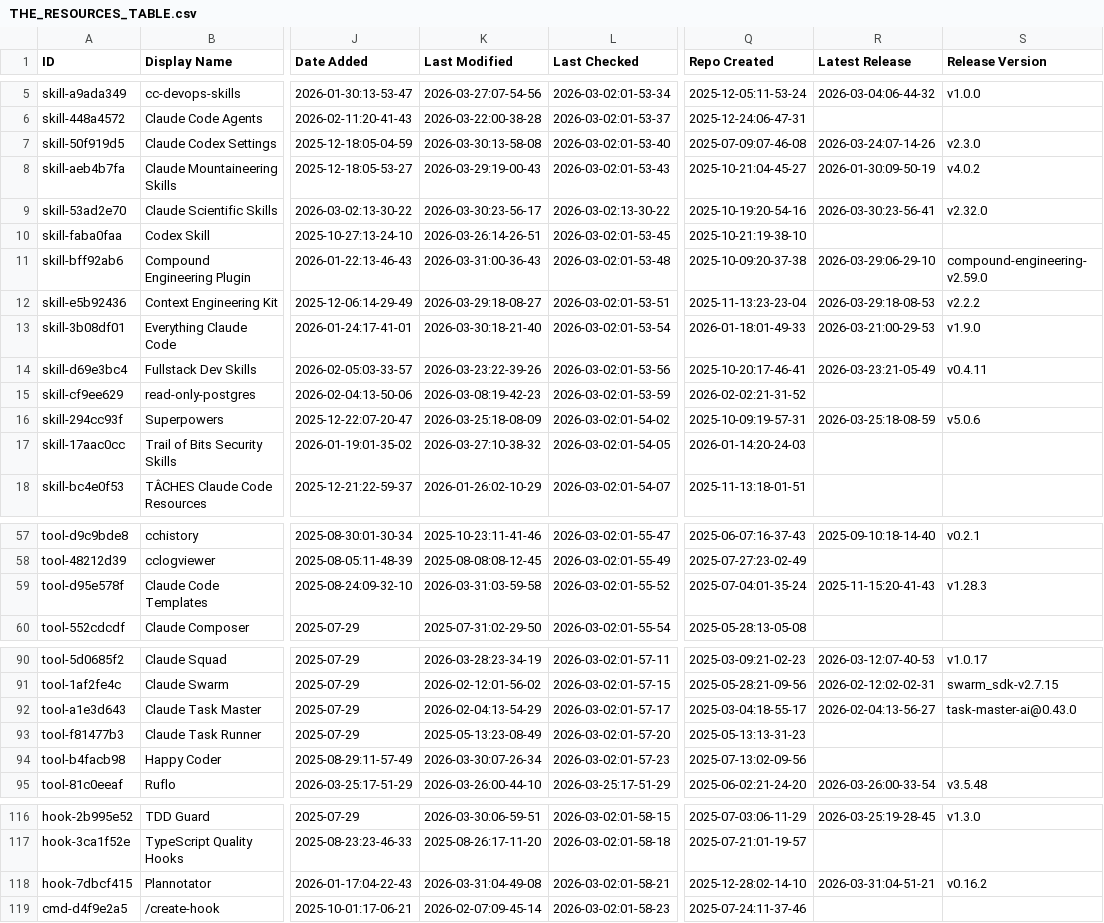
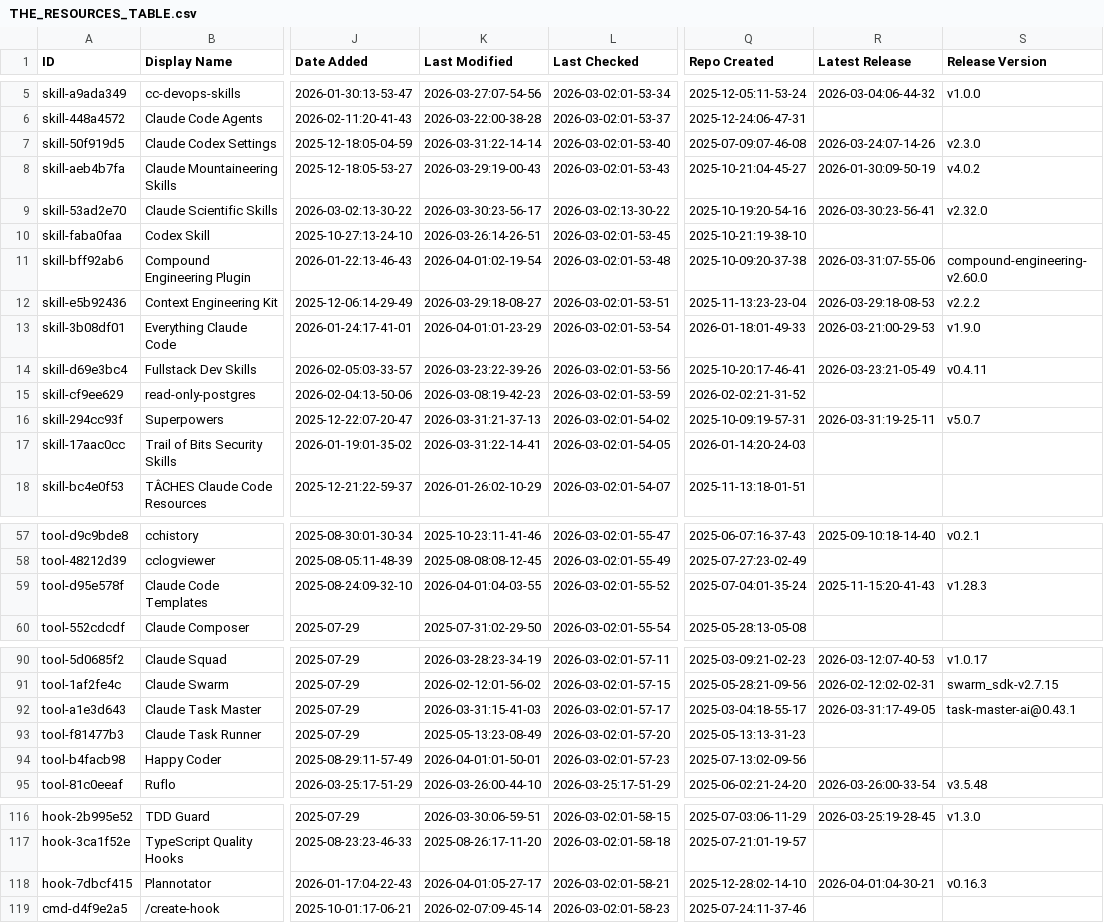
Before and after one commit to siathalysedI/awesome-claude-code, a CSV file: THE_RESOURCES_TABLE.csv, drawn as a sheet; only a part is shown, gaps mark what is left out; the diff covers the shown part only; the diff names each change by its address in the sheet, - before the commit and + after, or states it on an @@ line.

```diff
--- a/THE_RESOURCES_TABLE.csv
+++ b/THE_RESOURCES_TABLE.csv
-K7 (Last Modified): 2026-03-30:13-58-08
+K7 (Last Modified): 2026-03-31:22-14-14
-K11 (Last Modified): 2026-03-31:00-36-43
+K11 (Last Modified): 2026-04-01:02-19-54
-R11 (Latest Release): 2026-03-29:06-29-10
+R11 (Latest Release): 2026-03-31:07-55-06
-S11 (Release Version): compound-engineering-v2.59.0
+S11 (Release Version): compound-engineering-v2.60.0
-K13 (Last Modified): 2026-03-30:18-21-40
+K13 (Last Modified): 2026-04-01:01-23-29
-K16 (Last Modified): 2026-03-25:18-08-09
+K16 (Last Modified): 2026-03-31:21-37-13
-R16 (Latest Release): 2026-03-25:18-08-59
+R16 (Latest Release): 2026-03-31:19-25-11
-S16 (Release Version): v5.0.6
+S16 (Release Version): v5.0.7
-K17 (Last Modified): 2026-03-27:10-38-32
+K17 (Last Modified): 2026-03-31:22-14-41
-K59 (Last Modified): 2026-03-31:03-59-58
+K59 (Last Modified): 2026-04-01:04-03-55
-K92 (Last Modified): 2026-02-04:13-54-29
+K92 (Last Modified): 2026-03-31:15-41-03
-R92 (Latest Release): 2026-02-04:13-56-27
+R92 (Latest Release): 2026-03-31:17-49-05
-S92 (Release Version): task-master-ai@0.43.0
+S92 (Release Version): task-master-ai@0.43.1
-K94 (Last Modified): 2026-03-30:07-26-34
+K94 (Last Modified): 2026-04-01:01-50-01
-K118 (Last Modified): 2026-03-31:04-49-08
+K118 (Last Modified): 2026-04-01:05-27-17
-R118 (Latest Release): 2026-03-31:04-51-21
+R118 (Latest Release): 2026-04-01:04-30-21
-S118 (Release Version): v0.16.2
+S118 (Release Version): v0.16.3
```
Also changed, not shown: 34 edited cells elsewhere in this file.
